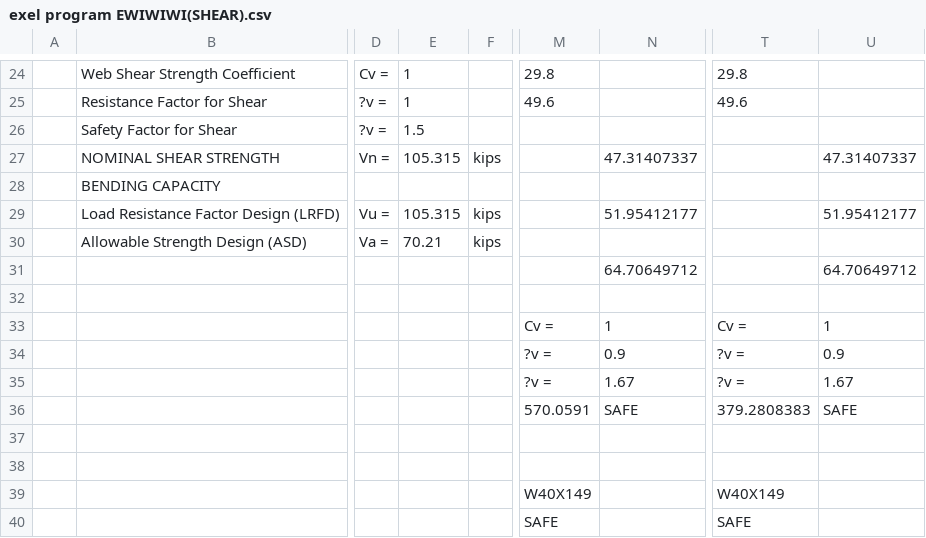
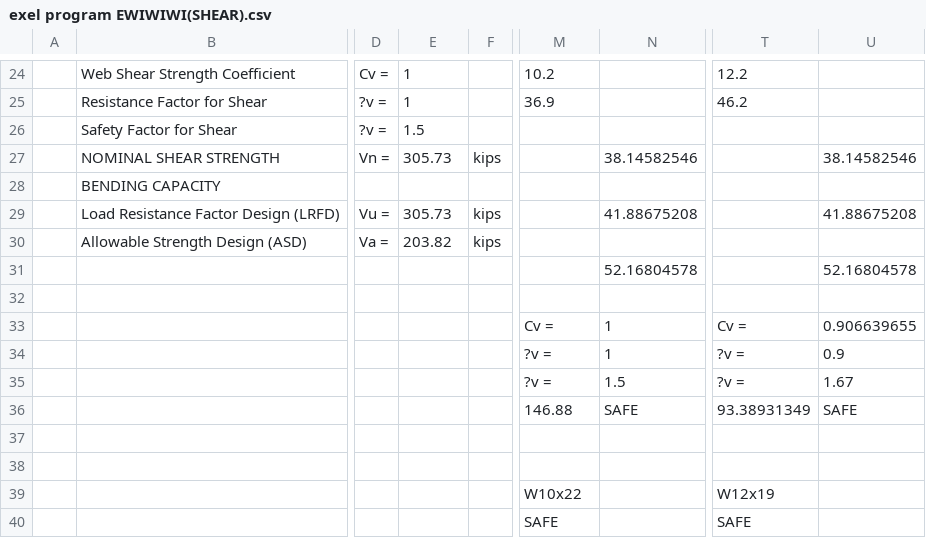
Before and after one commit to markings199/second-client, a CSV file: steelforge/reference/exel program EWIWIWI(SHEAR).csv, drawn as a sheet; only a part is shown, gaps mark what is left out; removed rows and columns are numbered as before the commit, all else as after; rows hold the shown columns only; the diff covers the shown part only; the diff names each change by its address in the sheet, - before the commit and + after, or states it on an @@ line.

```diff
--- a/steelforge/reference/exel program EWIWIWI(SHEAR).csv
+++ b/steelforge/reference/exel program EWIWIWI(SHEAR).csv
-M24: 29.8
+M24: 10.2
-T24: 29.8
+T24: 12.2
-M25: 49.6
+M25: 36.9
-T25: 49.6
+T25: 46.2
-E27: 105.315
+E27: 305.73
-N27: 47.31407337
+N27: 38.14582546
-U27: 47.31407337
+U27: 38.14582546
-E29: 105.315
+E29: 305.73
-N29: 51.95412177
+N29: 41.88675208
-U29: 51.95412177
+U29: 41.88675208
-E30: 70.21
+E30: 203.82
-row 31:  |  |  |  |  |  | 64.70649712 |  | 64.70649712
+row 31:  |  |  |  |  |  | 52.16804578 |  | 52.16804578
-U33: 1
+U33: 0.906639655
-N34: 0.9
+N34: 1
-N35: 1.67
+N35: 1.5
-M36: 570.0591
+M36: 146.88
-T36: 379.2808383
+T36: 93.38931349
-M39: W40X149
+M39: W10x22
-T39: W40X149
+T39: W12x19
```
Also changed, not shown: 2 added rows, 2 removed rows and 28 edited cells elsewhere in this file, steelforge/reference/exel program EWIWIWI(BENDING) (1).csv, steelforge/reference/exel program EWIWIWI(S(ASTM)).csv, 10 other files.
